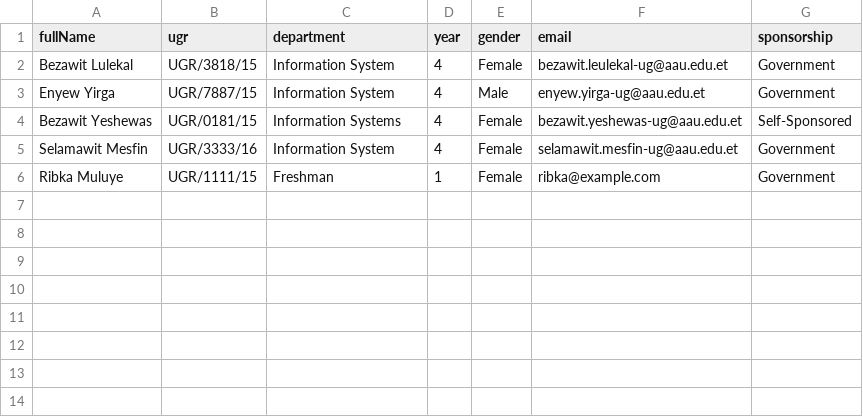
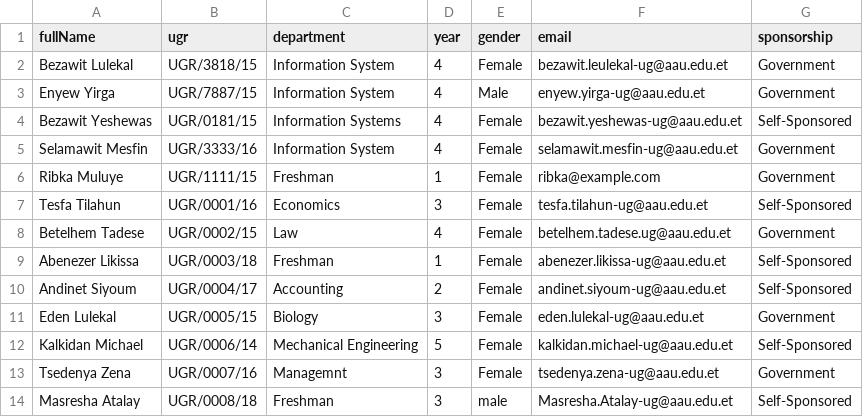
Before and after one commit to AAUOnlineDormManagement/OnlineDormManagement, a CSV file: server/scripts/students.csv, drawn as a sheet; the diff names each change by its address in the sheet, - before the commit and + after, or states it on an @@ line.

Commit message:
seed a stuenst

```diff
--- a/server/scripts/students.csv
+++ b/server/scripts/students.csv
+row 7: Tesfa Tilahun | UGR/0001/16 | Economics | 3 | Female | tesfa.tilahun-ug@aau.edu.et | Self-Sponsored
+row 8: Betelhem Tadese | UGR/0002/15 | Law | 4 | Female | betelhem.tadese.ug@aau.edu.et | Government
+row 9: Abenezer Likissa | UGR/0003/18 | Freshman | 1 | Female | abenezer.likissa-ug@aau.edu.et | Self-Sponsored
+row 10: Andinet Siyoum | UGR/0004/17 | Accounting | 2 | Female | andinet.siyoum-ug@aau.edu.et | Self-Sponsored
+row 11: Eden Lulekal | UGR/0005/15 | Biology | 3 | Female | eden.lulekal-ug@aau.edu.et | Government
+row 12: Kalkidan Michael | UGR/0006/14 | Mechanical Engineering | 5 | Female | kalkidan.michael-ug@aau.edu.et | Self-Sponsored
+row 13: Tsedenya Zena | UGR/0007/16 | Managemnt | 3 | Female | tsedenya.zena-ug@aau.edu.et | Government
+row 14: Masresha Atalay | UGR/0008/18 | Freshman | 3 | male | Masresha.Atalay-ug@aau.edu.et | Self-Sponsored
```
